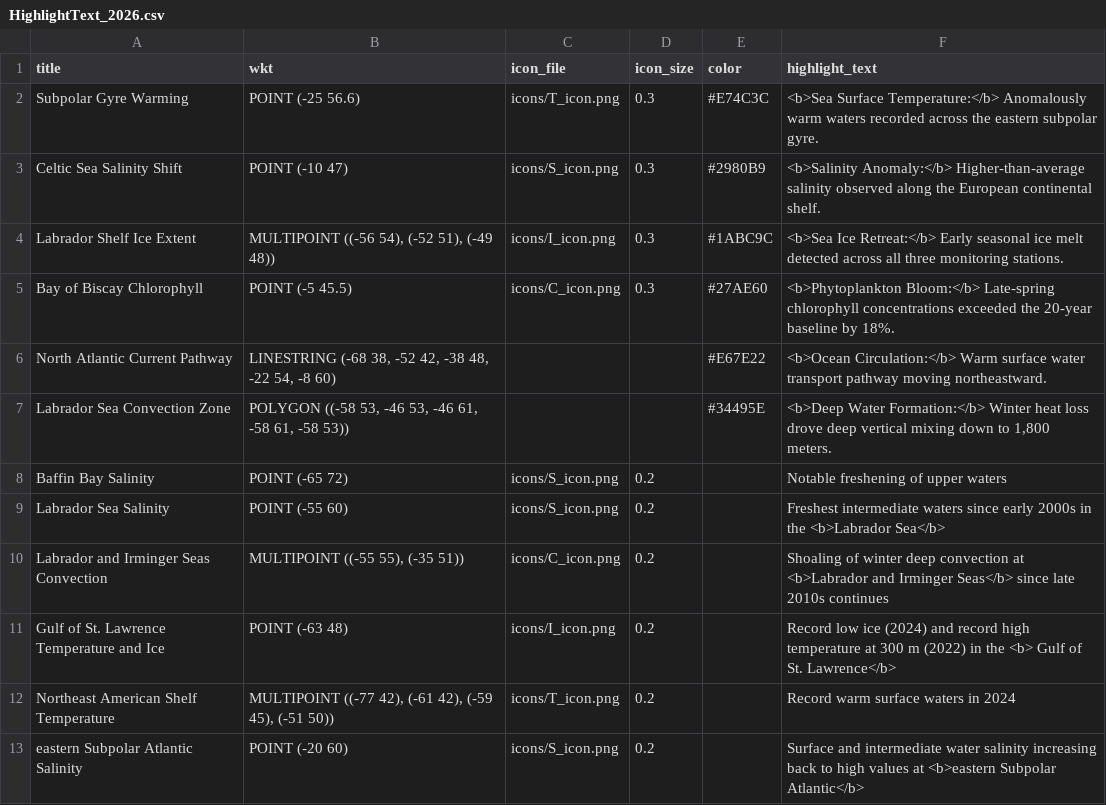
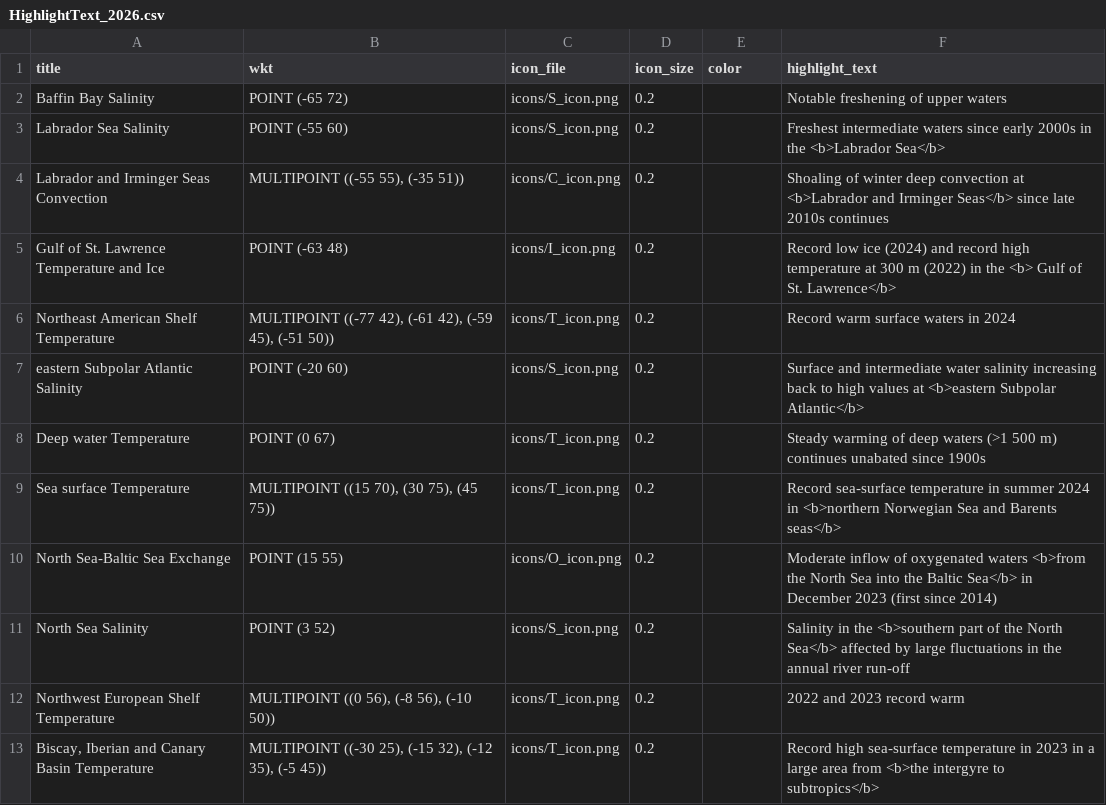
Before and after one commit to beeberx/wg_WGOH, a CSV file: IROC_infographic/iroc_infographic_shiny/HighlightText_2026.csv, drawn as a sheet; only a part is shown; the shorter side is filled out with more unchanged rows; the diff names each change by its address in the sheet, - before the commit and + after, or states it on an @@ line.

Commit message:
Update HighlightText_2026.csv (remove initial developed text)

```diff
--- a/IROC_infographic/iroc_infographic_shiny/HighlightText_2026.csv
+++ b/IROC_infographic/iroc_infographic_shiny/HighlightText_2026.csv
-row 2: Subpolar Gyre Warming | POINT (-25 56.6) | icons/T_icon.png | 0.3 | #E74C3C | <b>Sea Surface Temperature:</b> Anomalously warm waters recorded across the eastern subpolar gyre.
-row 3: Celtic Sea Salinity Shift | POINT (-10 47) | icons/S_icon.png | 0.3 | #2980B9 | <b>Salinity Anomaly:</b> Higher-than-average salinity observed along the European continental shelf.
-row 4: Labrador Shelf Ice Extent | MULTIPOINT ((-56 54), (-52 51), (-49 48)) | icons/I_icon.png | 0.3 | #1ABC9C | <b>Sea Ice Retreat:</b> Early seasonal ice melt detected across all three monitoring stations.
-row 5: Bay of Biscay Chlorophyll | POINT (-5 45.5) | icons/C_icon.png | 0.3 | #27AE60 | <b>Phytoplankton Bloom:</b> Late-spring chlorophyll concentrations exceeded the 20-year baseline by 18%.
-row 6: North Atlantic Current Pathway | LINESTRING (-68 38, -52 42, -38 48, -22 54, -8 60) |  |  | #E67E22 | <b>Ocean Circulation:</b> Warm surface water transport pathway moving northeastward.
-row 7: Labrador Sea Convection Zone | POLYGON ((-58 53, -46 53, -46 61, -58 61, -58 53)) |  |  | #34495E | <b>Deep Water Formation:</b> Winter heat loss drove deep vertical mixing down to 1,800 meters.
```
